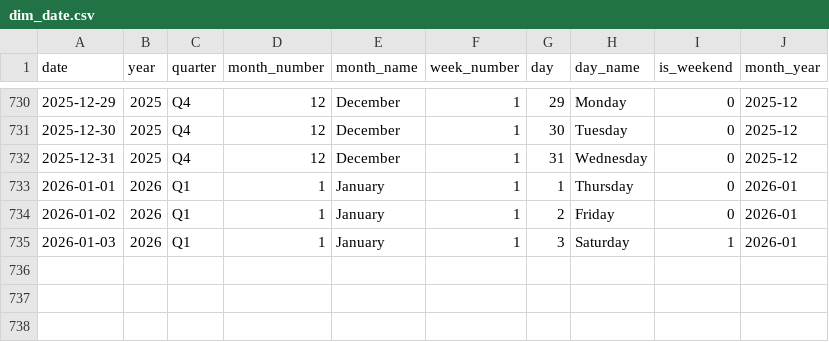
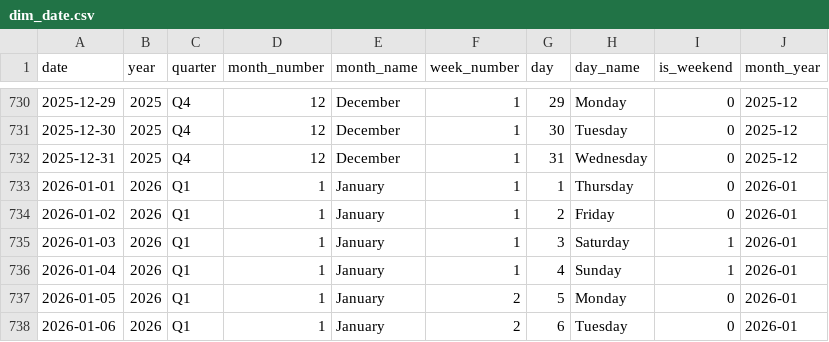
Before and after one commit to sakib075009/Automated-Business-Intelligence-and-Sales-Forecasting, a CSV file: data/raw/dim_date.csv, drawn as a sheet; only a part is shown, gaps mark what is left out; the diff names each change by its address in the sheet, - before the commit and + after, or states it on an @@ line.

```diff
--- a/data/raw/dim_date.csv
+++ b/data/raw/dim_date.csv
+row 736: 2026-01-04 | 2026 | Q1 | 1 | January | 1 | 4 | Sunday | 1 | 2026-01
+row 737: 2026-01-05 | 2026 | Q1 | 1 | January | 2 | 5 | Monday | 0 | 2026-01
+row 738: 2026-01-06 | 2026 | Q1 | 1 | January | 2 | 6 | Tuesday | 0 | 2026-01
```
Also changed, not shown: 2 other files.
